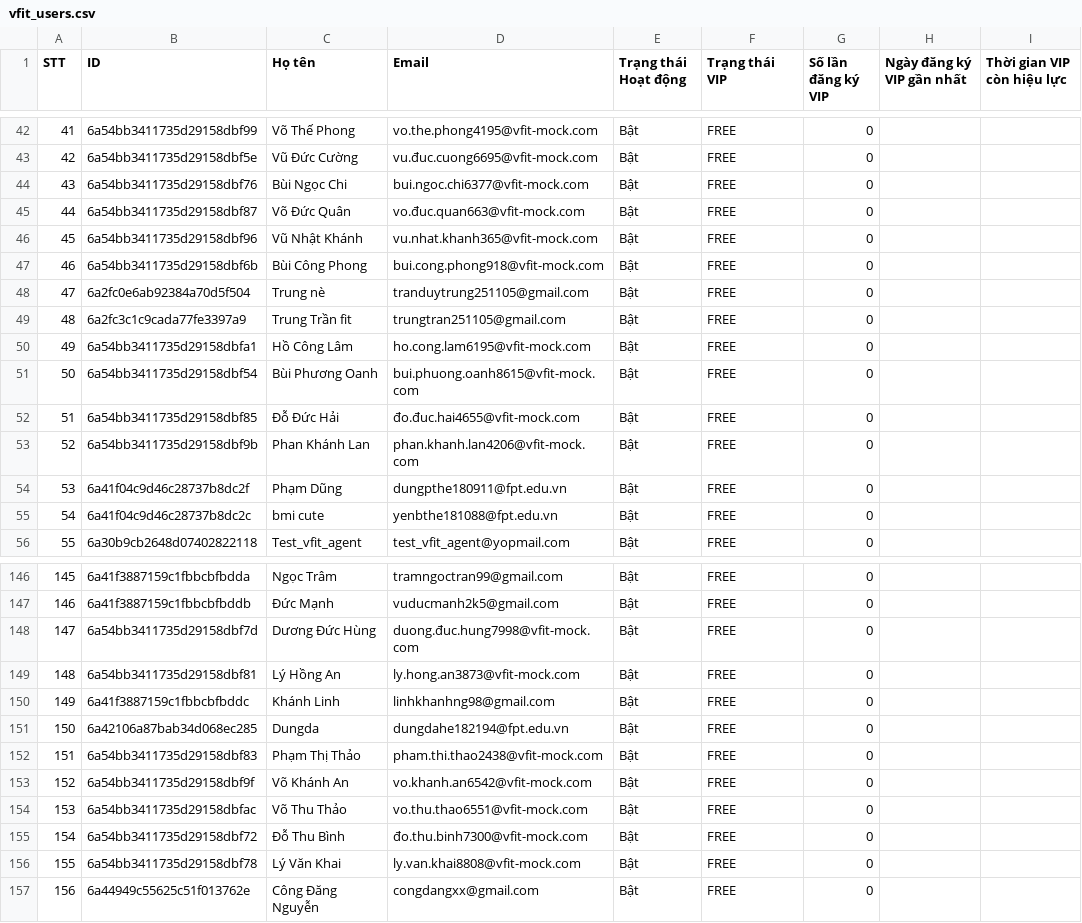
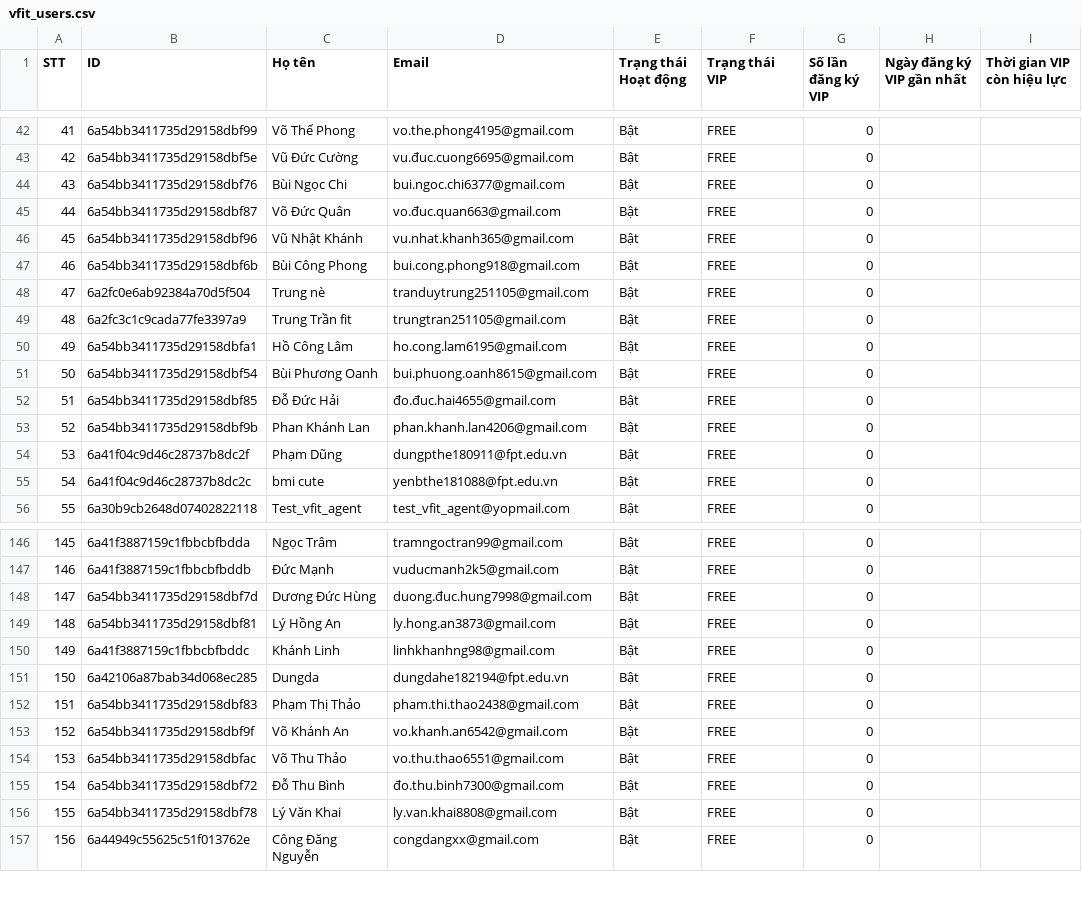
Before and after one commit to nabii-nguyenn213/V-Fit, a CSV file: docs/vfit_users.csv, drawn as a sheet; only a part is shown, gaps mark what is left out; the diff covers the shown part only; the diff names each change by its address in the sheet, - before the commit and + after, or states it on an @@ line.

Commit message:
Update mock email domains from @vfit-mock.com to @gmail.com in docs/vfit_users.csv

```diff
--- a/docs/vfit_users.csv
+++ b/docs/vfit_users.csv
-D42 (Email): vo.the.phong4195@vfit-mock.com
+D42 (Email): vo.the.phong4195@gmail.com
-D43 (Email): vu.đuc.cuong6695@vfit-mock.com
+D43 (Email): vu.đuc.cuong6695@gmail.com
-D44 (Email): bui.ngoc.chi6377@vfit-mock.com
+D44 (Email): bui.ngoc.chi6377@gmail.com
-D45 (Email): vo.đuc.quan663@vfit-mock.com
+D45 (Email): vo.đuc.quan663@gmail.com
-D46 (Email): vu.nhat.khanh365@vfit-mock.com
+D46 (Email): vu.nhat.khanh365@gmail.com
-D47 (Email): bui.cong.phong918@vfit-mock.com
+D47 (Email): bui.cong.phong918@gmail.com
-D50 (Email): ho.cong.lam6195@vfit-mock.com
+D50 (Email): ho.cong.lam6195@gmail.com
-D51 (Email): bui.phuong.oanh8615@vfit-mock.com
+D51 (Email): bui.phuong.oanh8615@gmail.com
-D52 (Email): đo.đuc.hai4655@vfit-mock.com
+D52 (Email): đo.đuc.hai4655@gmail.com
-D53 (Email): phan.khanh.lan4206@vfit-mock.com
+D53 (Email): phan.khanh.lan4206@gmail.com
-D148 (Email): duong.đuc.hung7998@vfit-mock.com
+D148 (Email): duong.đuc.hung7998@gmail.com
-D149 (Email): ly.hong.an3873@vfit-mock.com
+D149 (Email): ly.hong.an3873@gmail.com
-D152 (Email): pham.thi.thao2438@vfit-mock.com
+D152 (Email): pham.thi.thao2438@gmail.com
-D153 (Email): vo.khanh.an6542@vfit-mock.com
+D153 (Email): vo.khanh.an6542@gmail.com
-D154 (Email): vo.thu.thao6551@vfit-mock.com
+D154 (Email): vo.thu.thao6551@gmail.com
-D155 (Email): đo.thu.binh7300@vfit-mock.com
+D155 (Email): đo.thu.binh7300@gmail.com
-D156 (Email): ly.van.khai8808@vfit-mock.com
+D156 (Email): ly.van.khai8808@gmail.com
```
Also changed, not shown: 83 edited cells elsewhere in this file.
